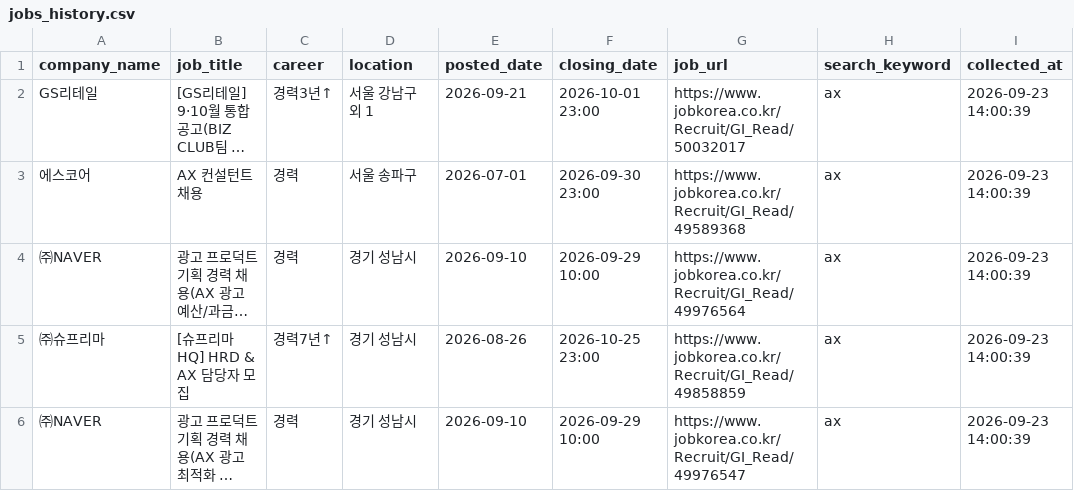
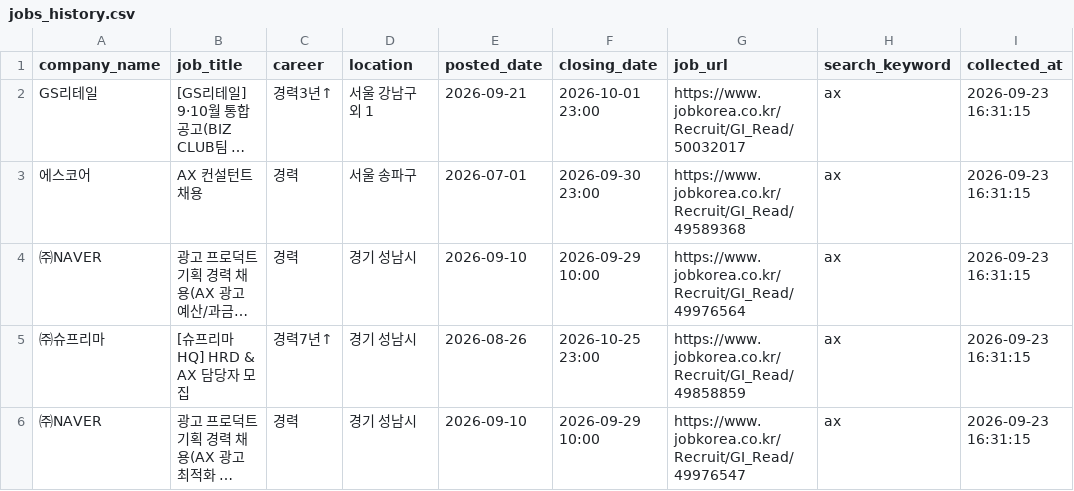
Before and after one commit to sangjae-lee97/claude-code-agent-course, a CSV file: chapter11/ax-job-agent/data/processed/jobs_history.csv, drawn as a sheet; long unchanged cells end in …; the diff names each change by its address in the sheet, - before the commit and + after, or states it on an @@ line.

```diff
--- a/chapter11/ax-job-agent/data/processed/jobs_history.csv
+++ b/chapter11/ax-job-agent/data/processed/jobs_history.csv
-I2:I6 (collected_at): 2026-09-23 14:00:39
+I2:I6 (collected_at): 2026-09-23 16:31:15
```
Also changed, not shown: 15 other files.
